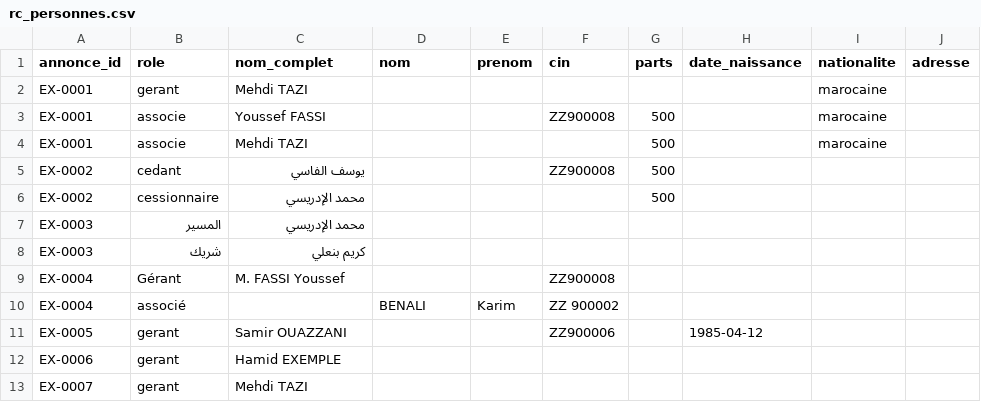
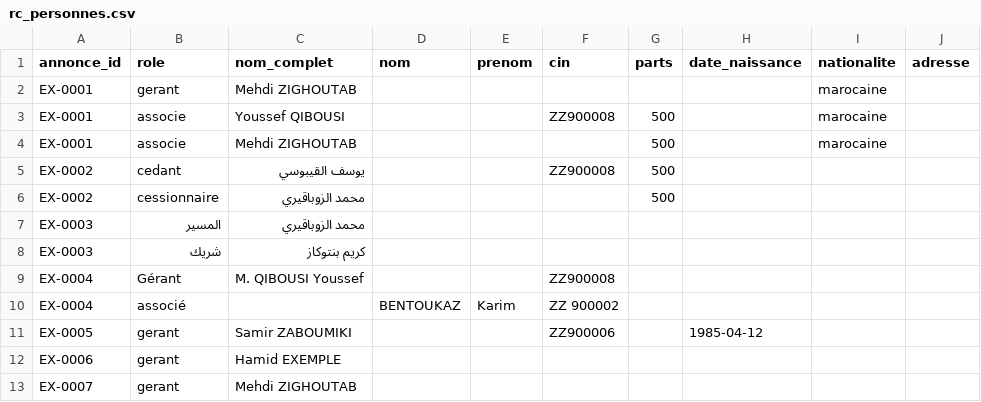
Before and after one commit to louneslaval-arch/carte-antifraude, a CSV file: jeu_essai/donnees/rc_personnes.csv, drawn as a sheet.

```diff
--- a/jeu_essai/donnees/rc_personnes.csv
+++ b/jeu_essai/donnees/rc_personnes.csv
@@ -1,13 +1,13 @@
 annonce_id,role,nom_complet,nom,prenom,cin,parts,date_naissance,nationalite,adresse
-EX-0001,gerant,Mehdi TAZI,,,,,,marocaine,
-EX-0001,associe,Youssef FASSI,,,ZZ900008,500,,marocaine,
-EX-0001,associe,Mehdi TAZI,,,,500,,marocaine,
-EX-0002,cedant,يوسف الفاسي,,,ZZ900008,500,,,
-EX-0002,cessionnaire,محمد الإدريسي,,,,500,,,
-EX-0003,المسير,محمد الإدريسي,,,,,,,
-EX-0003,شريك,كريم بنعلي,,,,,,,
-EX-0004,Gérant,M. FASSI Youssef,,,ZZ900008,,,,
-EX-0004,associé,,BENALI,Karim,ZZ 900002,,,,
-EX-0005,gerant,Samir OUAZZANI,,,ZZ900006,,1985-04-12,,
+EX-0001,gerant,Mehdi ZIGHOUTAB,,,,,,marocaine,
+EX-0001,associe,Youssef QIBOUSI,,,ZZ900008,500,,marocaine,
+EX-0001,associe,Mehdi ZIGHOUTAB,,,,500,,marocaine,
+EX-0002,cedant,يوسف القيبوسي,,,ZZ900008,500,,,
+EX-0002,cessionnaire,محمد الزوباقيري,,,,500,,,
+EX-0003,المسير,محمد الزوباقيري,,,,,,,
+EX-0003,شريك,كريم بنتوكاز,,,,,,,
+EX-0004,Gérant,M. QIBOUSI Youssef,,,ZZ900008,,,,
+EX-0004,associé,,BENTOUKAZ,Karim,ZZ 900002,,,,
+EX-0005,gerant,Samir ZABOUMIKI,,,ZZ900006,,1985-04-12,,
 EX-0006,gerant,Hamid EXEMPLE,,,,,,,
-EX-0007,gerant,Mehdi TAZI,,,,,,,
+EX-0007,gerant,Mehdi ZIGHOUTAB,,,,,,,
```
Also changed, not shown: jeu_essai/donnees/liste_noire_fictive.csv, 12 other files.
